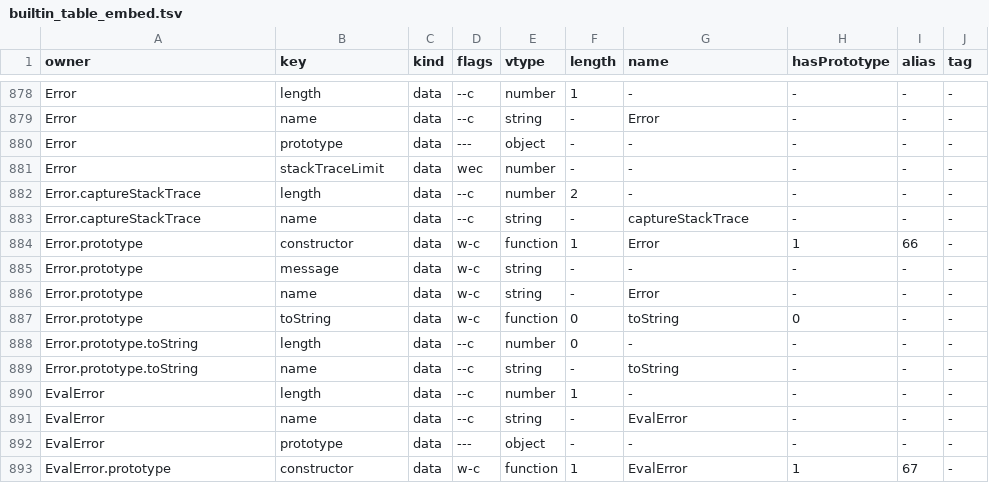
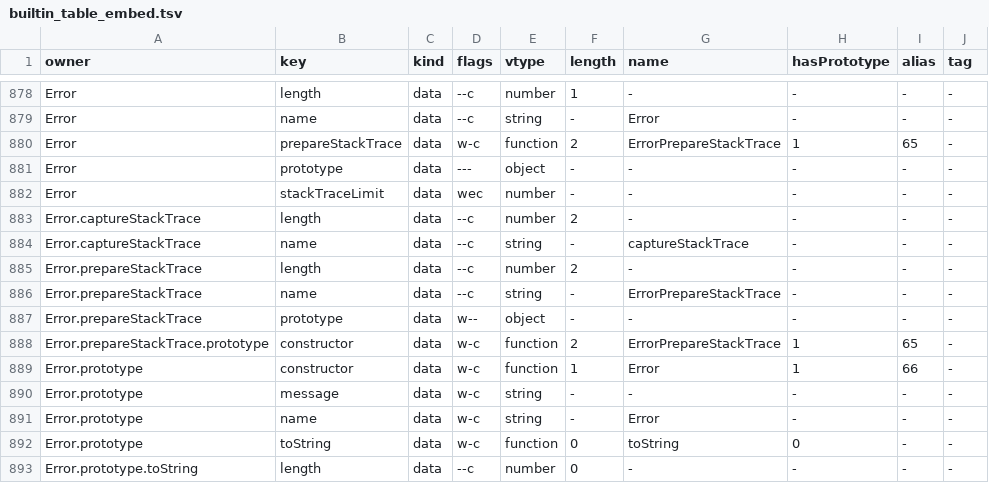
Before and after one commit to NY1729/thaw, a TSV file: crates/thaw-js/src/builtin_table_embed.tsv, drawn as a sheet; only a part is shown, gaps mark what is left out; the shorter side is filled out with more unchanged rows; the diff names each change by its address in the sheet, - before the commit and + after, or states it on an @@ line.

```diff
--- a/crates/thaw-js/src/builtin_table_embed.tsv
+++ b/crates/thaw-js/src/builtin_table_embed.tsv
+row 880: Error | prepareStackTrace | data | w-c | function | 2 | ErrorPrepareStackTrace | 1 | 65 | -
+row 885: Error.prepareStackTrace | length | data | --c | number | 2 | - | - | - | -
+row 886: Error.prepareStackTrace | name | data | --c | string | - | ErrorPrepareStackTrace | - | - | -
+row 887: Error.prepareStackTrace | prototype | data | w-- | object | - | - | - | - | -
+row 888: Error.prepareStackTrace.prototype | constructor | data | w-c | function | 2 | ErrorPrepareStackTrace | 1 | 65 | -
```
Also changed, not shown: 5 other files.
